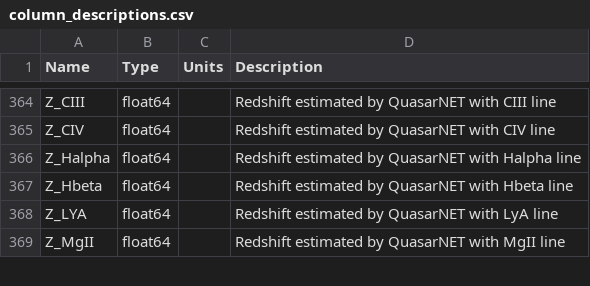
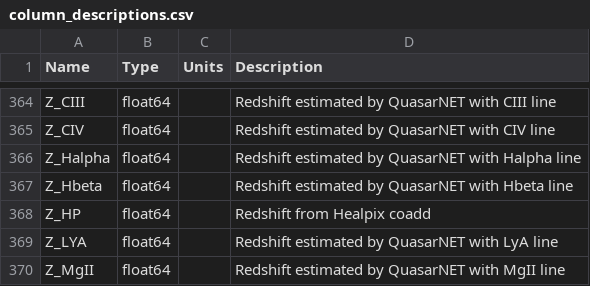
Before and after one commit to desihub/desidatamodel, a CSV file: py/desidatamodel/data/column_descriptions.csv, drawn as a sheet; only a part is shown, gaps mark what is left out.

Commit message:
More changes to LSS EDR documentation and addition of Z_HP to column description

```diff
--- a/py/desidatamodel/data/column_descriptions.csv
+++ b/py/desidatamodel/data/column_descriptions.csv
@@ -367,2 +367,3 @@ Z_Halpha,float64,,Redshift estimated by QuasarNET with Halpha line
 Z_Hbeta,float64,,Redshift estimated by QuasarNET with Hbeta line
+Z_HP,float64,,Redshift from Healpix coadd
 Z_LYA,float64,,Redshift estimated by QuasarNET with LyA line
```
Also changed, not shown: 2 other files.
